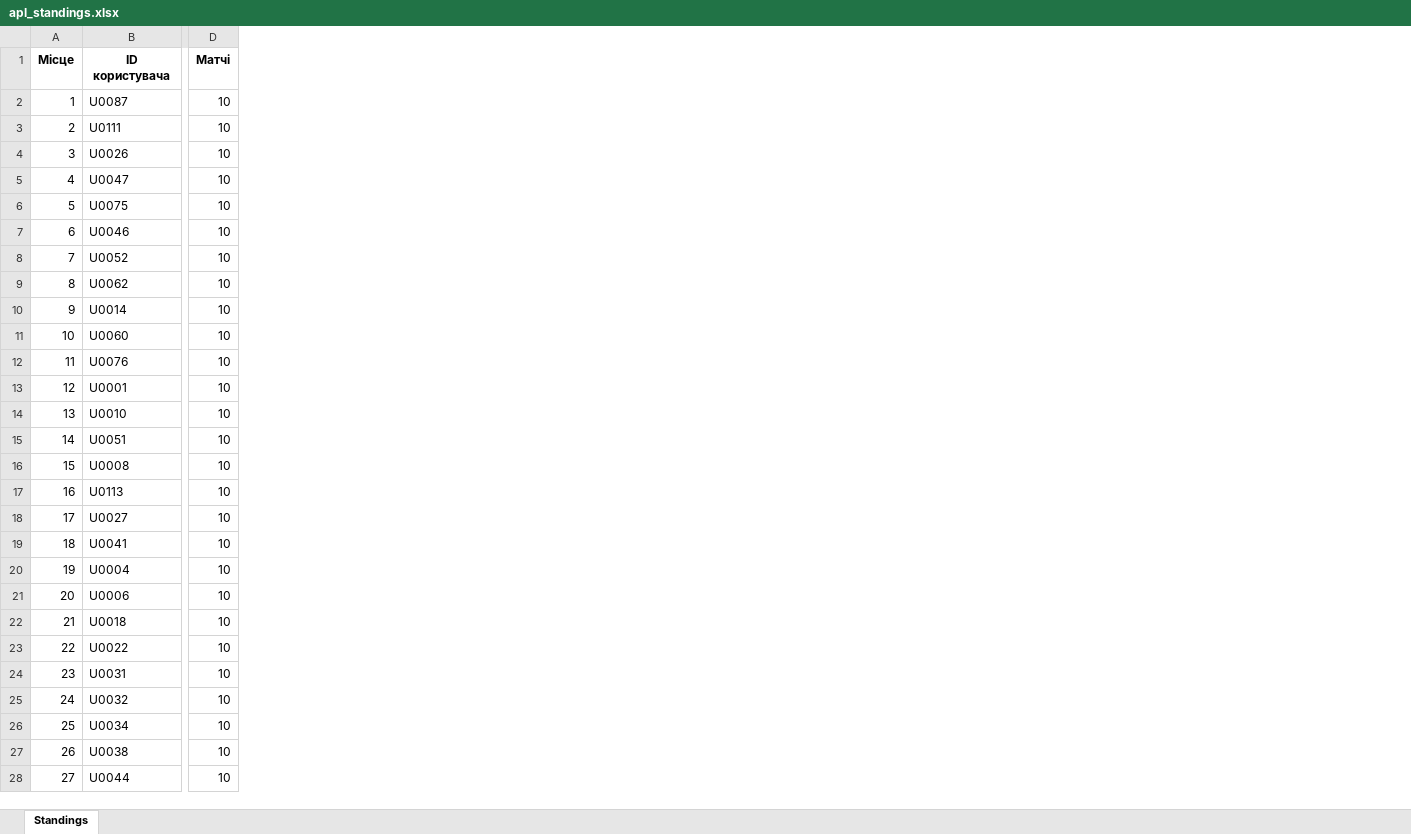
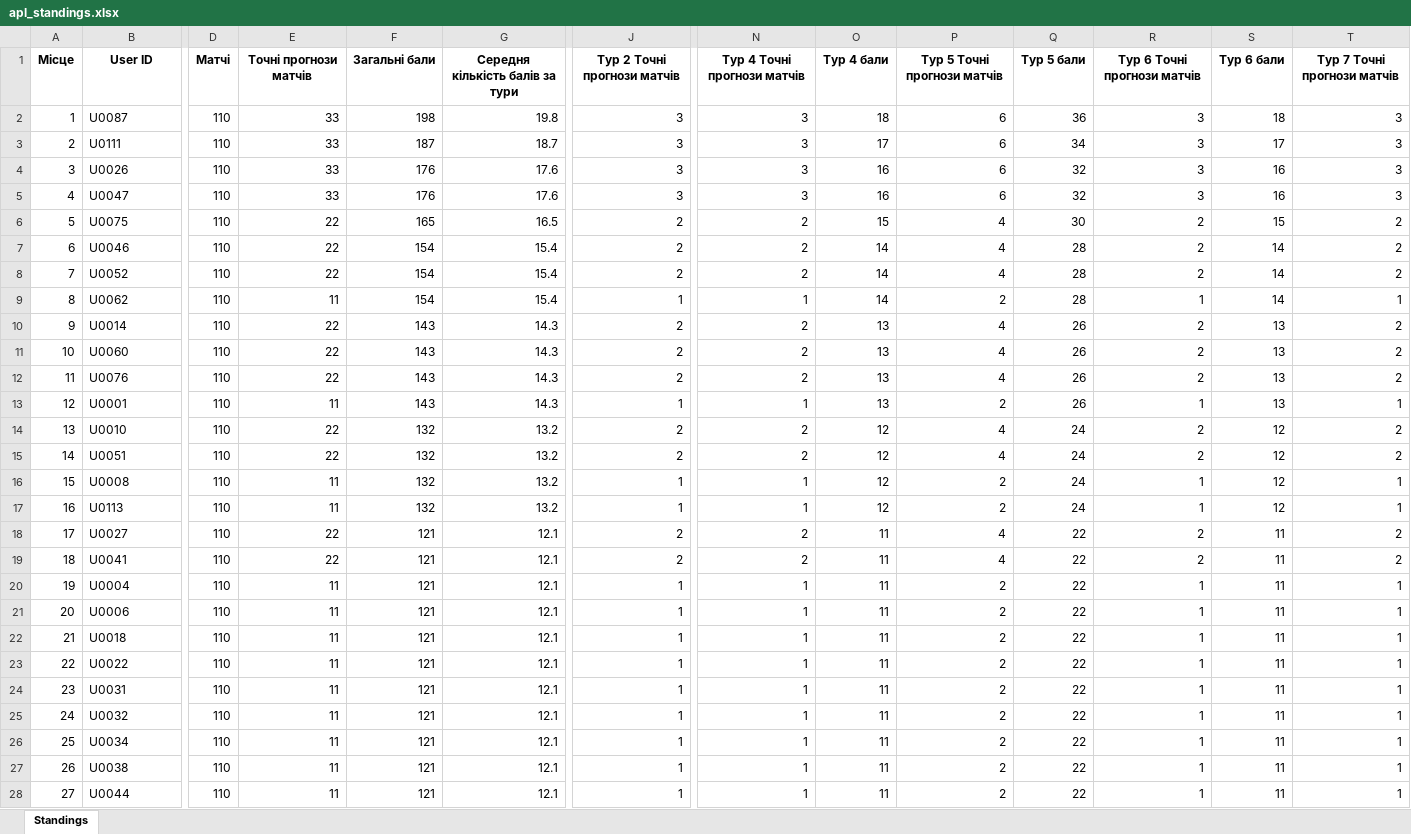
Before and after one commit to Yakymets-AQA/epl-predictor, an Excel workbook: output/apl_standings.xlsx, sheet Standings, drawn as a sheet; only a part is shown, gaps mark what is left out; values as stored, in another font and other column widths than the file's, no borders; removed rows and columns are numbered as before the commit, all else as after; rows hold the shown columns only; the diff covers the shown part only; the diff names each change by its address in the sheet, - before the commit and + after, or states it on an @@ line.

```diff
--- a/output/apl_standings.xlsx (sheet Standings)
+++ b/output/apl_standings.xlsx (sheet Standings)
+column E, rows 2-28: 33 | 33 | 33 | 33 | 22 | 22 | 22 | 11 | 22 | 22 | 22 | 11 | 22 | 22 | 11 | 11 | 22 | 22 | 11 | 11 | 11 | 11 | 11 | 11 | 11 | 11 | 11
+column F, rows 2-28: 198 | 187 | 176 | 176 | 165 | 154 | 154 | 154 | 143 | 143 | 143 | 143 | 132 | 132 | 132 | 132 | 121 | 121 | 121 | 121 | 121 | 121 | 121 | 121 | 121 | 121 | 121
+column G, rows 2-28: 19.8 | 18.7 | 17.6 | 17.6 | 16.5 | 15.4 | 15.4 | 15.4 | 14.3 | 14.3 | 14.3 | 14.3 | 13.2 | 13.2 | 13.2 | 13.2 | 12.1 | 12.1 | 12.1 | 12.1 | 12.1 | 12.1 | 12.1 | 12.1 | 12.1 | 12.1 | 12.1
+column J, rows 2-28: 3 | 3 | 3 | 3 | 2 | 2 | 2 | 1 | 2 | 2 | 2 | 1 | 2 | 2 | 1 | 1 | 2 | 2 | 1 | 1 | 1 | 1 | 1 | 1 | 1 | 1 | 1
+column N, rows 2-28: 3 | 3 | 3 | 3 | 2 | 2 | 2 | 1 | 2 | 2 | 2 | 1 | 2 | 2 | 1 | 1 | 2 | 2 | 1 | 1 | 1 | 1 | 1 | 1 | 1 | 1 | 1
+column O, rows 2-28: 18 | 17 | 16 | 16 | 15 | 14 | 14 | 14 | 13 | 13 | 13 | 13 | 12 | 12 | 12 | 12 | 11 | 11 | 11 | 11 | 11 | 11 | 11 | 11 | 11 | 11 | 11
+column P, rows 2-28: 6 | 6 | 6 | 6 | 4 | 4 | 4 | 2 | 4 | 4 | 4 | 2 | 4 | 4 | 2 | 2 | 4 | 4 | 2 | 2 | 2 | 2 | 2 | 2 | 2 | 2 | 2
+column Q, rows 2-28: 36 | 34 | 32 | 32 | 30 | 28 | 28 | 28 | 26 | 26 | 26 | 26 | 24 | 24 | 24 | 24 | 22 | 22 | 22 | 22 | 22 | 22 | 22 | 22 | 22 | 22 | 22
+column R, rows 2-28: 3 | 3 | 3 | 3 | 2 | 2 | 2 | 1 | 2 | 2 | 2 | 1 | 2 | 2 | 1 | 1 | 2 | 2 | 1 | 1 | 1 | 1 | 1 | 1 | 1 | 1 | 1
+column S, rows 2-28: 18 | 17 | 16 | 16 | 15 | 14 | 14 | 14 | 13 | 13 | 13 | 13 | 12 | 12 | 12 | 12 | 11 | 11 | 11 | 11 | 11 | 11 | 11 | 11 | 11 | 11 | 11
+column T, rows 2-28: 3 | 3 | 3 | 3 | 2 | 2 | 2 | 1 | 2 | 2 | 2 | 1 | 2 | 2 | 1 | 1 | 2 | 2 | 1 | 1 | 1 | 1 | 1 | 1 | 1 | 1 | 1
-row 1: Місце | ID користувача | Матчі
+row 1: Місце | User ID | Матчі | Точні прогнози матчів | Загальні бали | Середня кількість балів за тури | Тур 2 Точні прогнози матчів | Тур 4 Точні прогнози матчів | Тур 4 бали | Тур 5 Точні прогнози матчів | Тур 5 бали | Тур 6 Точні прогнози матчів | Тур 6 бали | Тур 7 Точні прогнози матчів
-D2:D28: 10
+D2:D28: 110
```
Also changed, not shown: 1 added row, 7 added columns and 53 edited cells elsewhere in this sheet, 3 other files.
